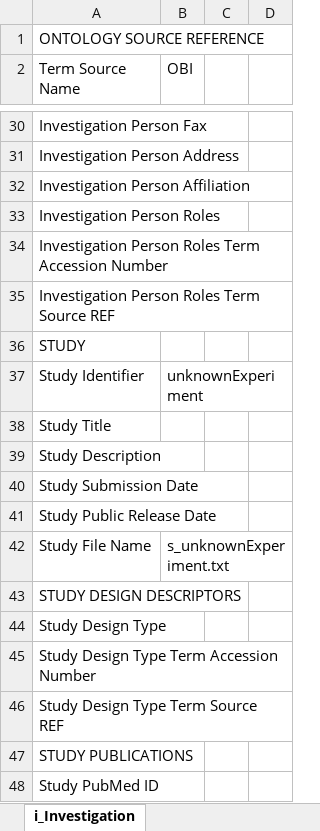
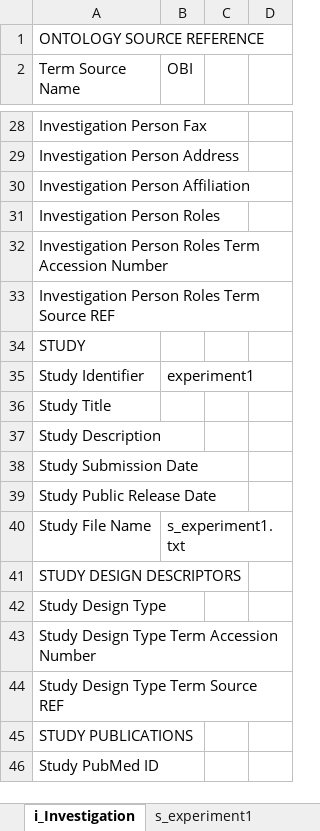
Before and after one commit to MIAPPE/ISA-Tab-for-plant-phenotyping, an Excel workbook: isa-templates/template-basic/template_basic.xlsm, sheet i_Investigation, drawn as a sheet; only a part is shown, gaps mark what is left out; values as stored, in another font and other column widths than the file's, no borders; charts and pictures not drawn; addresses are those after the commit; the diff covers the shown part only; the diff names each change by its address in the sheet, - before the commit and + after, or states it on an @@ line.

```diff
--- a/isa-templates/template-basic/template_basic.xlsm (sheet i_Investigation)
+++ b/isa-templates/template-basic/template_basic.xlsm (sheet i_Investigation)
-B35 (OBI): unknownExperiment
+B35 (OBI): experiment1
-B40 (OBI): s_unknownExperiment.txt
+B40 (OBI): s_experiment1.txt
```
Also changed, not shown: 2 removed rows and 15 edited cells elsewhere in this sheet, sheet s_experiment1, sheet a_experiment1_phenotyping, other sheet tabs, charts or pictures, isa-templates/template-field/template_field.xlsm, isa-templates/template-greenhouse/template_greenhouse.xlsm, 17 other files.
